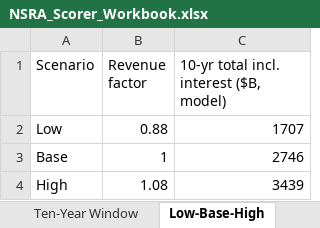
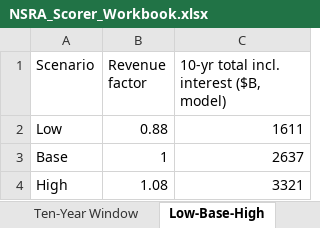
Before and after one commit to americanvault/theamericandeal, an Excel workbook: data/NSRA_Scorer_Workbook.xlsx, sheet Low-Base-High, drawn as a sheet; values as stored, in another font and other column widths than the file's, no borders; the diff names each change by its address in the sheet, - before the commit and + after, or states it on an @@ line.

```diff
--- a/data/NSRA_Scorer_Workbook.xlsx (sheet Low-Base-High)
+++ b/data/NSRA_Scorer_Workbook.xlsx (sheet Low-Base-High)
-C2: 1707
+C2: 1611
-C3: 2746
+C3: 2637
-C4: 3439
+C4: 3321
```
Also changed, not shown: sheet Revenue Streams, sheet Ten-Year Window, sheet Version History, sheet Sustainability Plan, sheet Assumptions.
